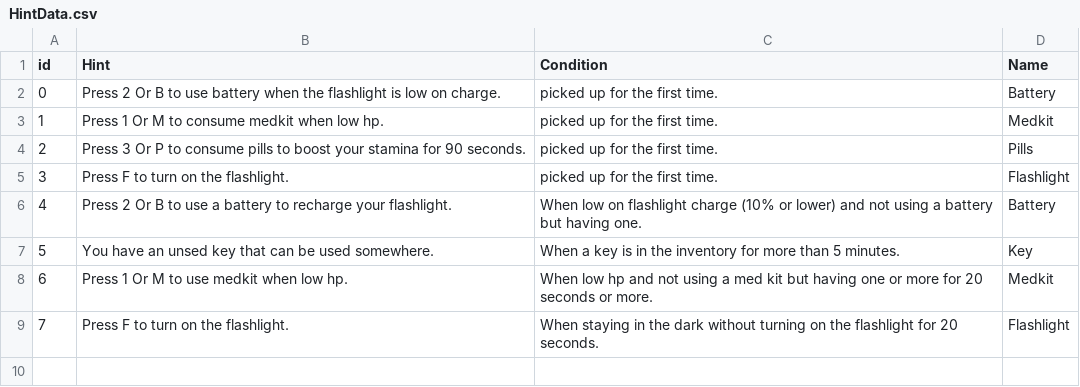
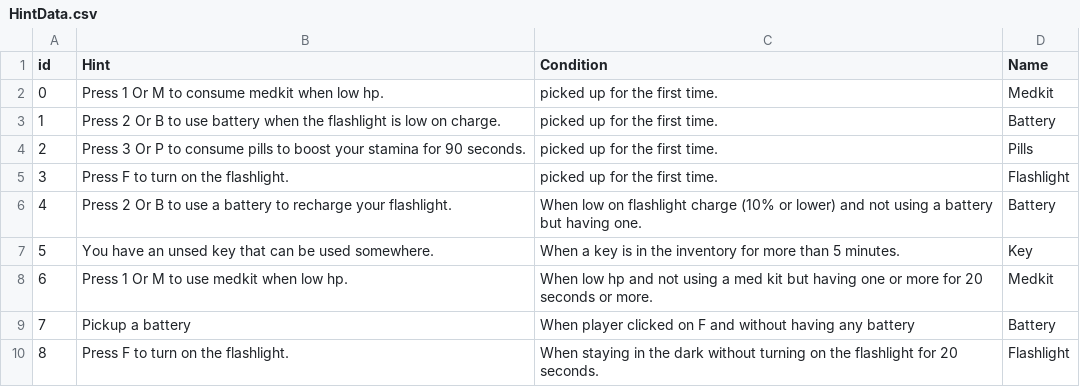
Before and after one commit to SadraMoghadam/Dementia, a CSV file: Dementia/Assets/Resources/Data/HintData.csv, drawn as a sheet; addresses are those after the commit; the diff names each change by its address in the sheet, - before the commit and + after, or states it on an @@ line.

Commit message:
Added HintSystem Fixed Flashlight problems Fixed HintPanel

```diff
--- a/Dementia/Assets/Resources/Data/HintData.csv
+++ b/Dementia/Assets/Resources/Data/HintData.csv
@@ row 3 moved to row 2: 0 @@
@@ column A (id) renumbered from row 3 down @@
+row 9: 7 | Pickup a battery | When player clicked on F and without having any battery | Battery
```
Also changed, not shown: 14 other files.
